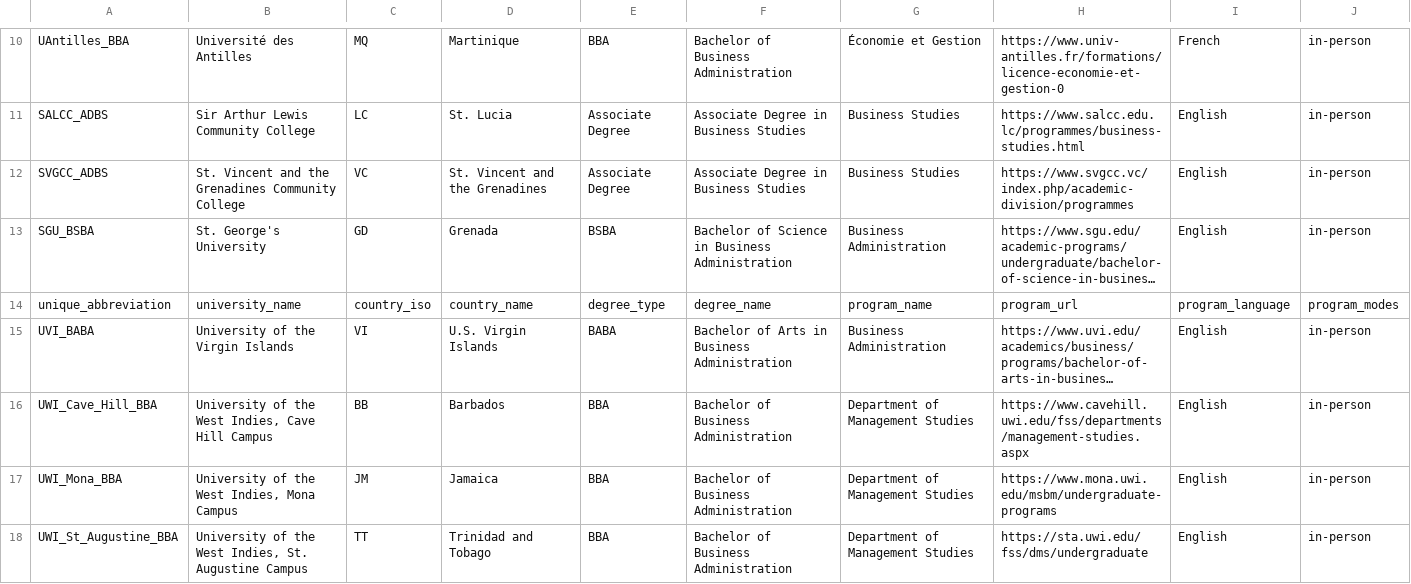
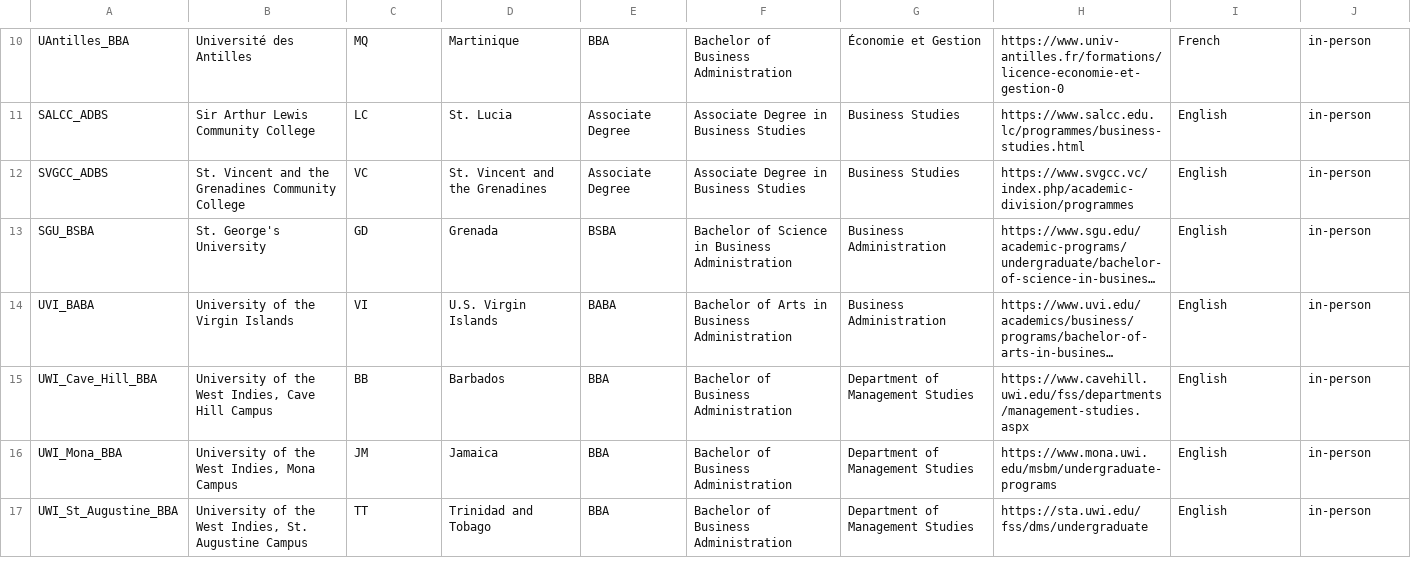
Before and after one commit to ProfessorPatrickSlatraigh/data, a TSV file: ttu-cr_UniBizProg_shortSet.tsv, drawn as a sheet; only a part is shown, gaps mark what is left out; long unchanged cells end in …; the diff names each change by its address in the sheet, - before the commit and + after, or states it on an @@ line.

Commit message:
Cleanup: dup heading row, blanks
Removed duplicate heading row and blank rows.

```diff
--- a/ttu-cr_UniBizProg_shortSet.tsv
+++ b/ttu-cr_UniBizProg_shortSet.tsv
-row 14: unique_abbreviation | university_name | country_iso | country_name | degree_type | degree_name | program_name | program_url | program_language | program_modes
```
